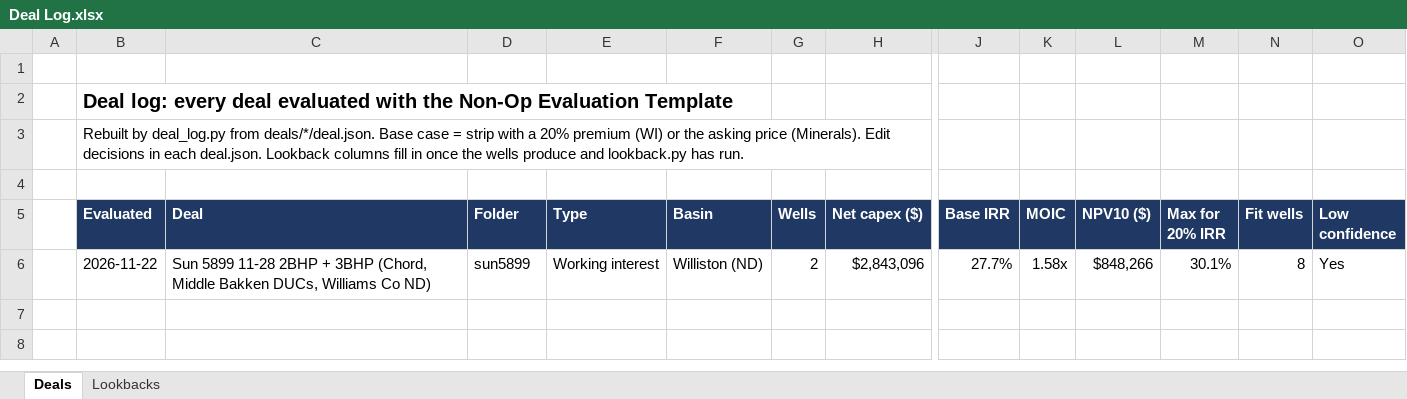
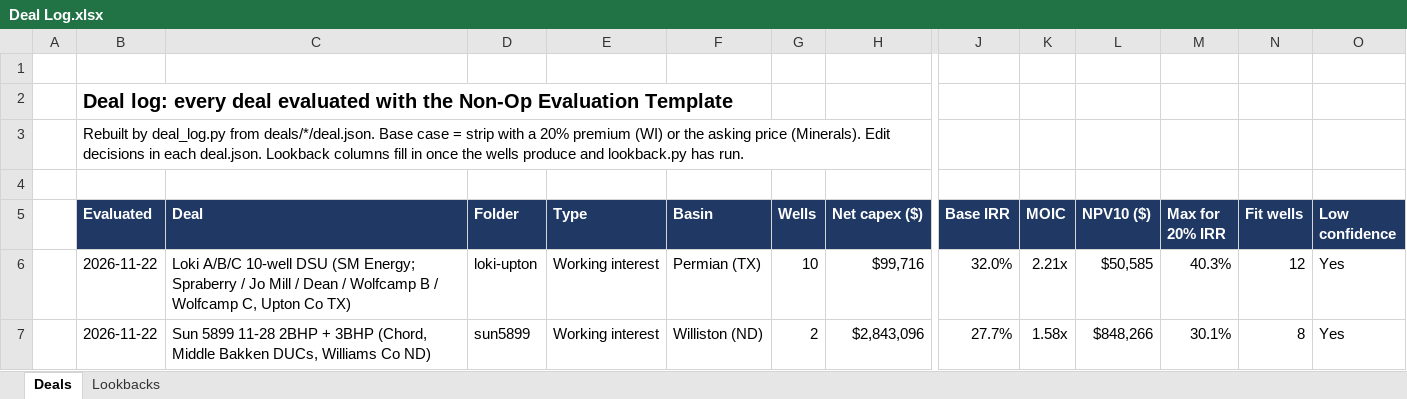
Before and after one commit to davisosage/nonop-evaluation_Claude, an Excel workbook: Deal Log.xlsx, sheet Deals, drawn as a sheet; only a part is shown, gaps mark what is left out; values as stored, in another font and other column widths than the file's, no borders; rows hold the shown columns only; the diff names each change by its address in the sheet, - before the commit and + after, or states it on an @@ line.

```diff
--- a/Deal Log.xlsx (sheet Deals)
+++ b/Deal Log.xlsx (sheet Deals)
+row 6:  | 2026-11-22 | Loki A/B/C 10-well DSU (SM Energy; Spraberry / Jo Mill / Dean / Wolfcamp B / Wolfcamp C, Upton Co TX) | loki-upton | Working interest | Permian (TX) | 10 | $99,716 | 32.0% | 2.21x | $50,585 | 40.3% | 12 | Yes
```
Also changed, not shown: 10 other files.
